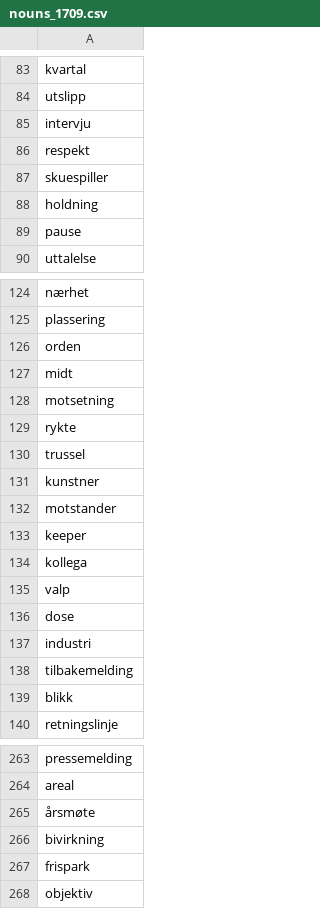
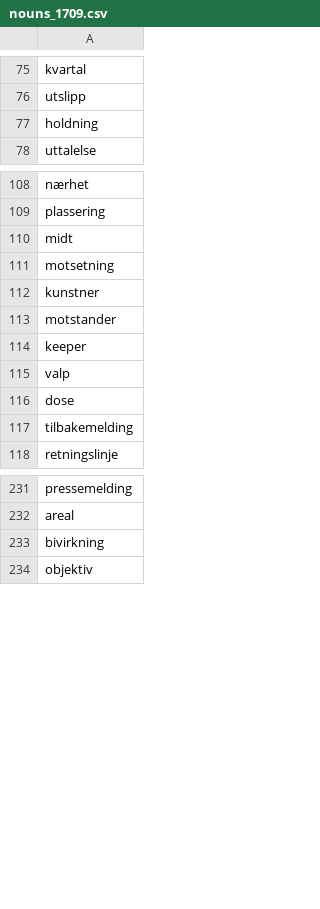
Before and after one commit to giellalt/dict-nob-fkv, a CSV file: inc/nouns_1709.csv, drawn as a sheet; only a part is shown, gaps mark what is left out; the diff covers the shown part only.

```diff
--- a/inc/nouns_1709.csv
+++ b/inc/nouns_1709.csv
@@ -84,7 +76,3 @@ kvartal
 utslipp
-intervju
-respekt
-skuespiller
 holdning
-pause
 uttalelse
@@ -125,7 +109,4 @@ nærhet
 plassering
-orden
 midt
 motsetning
-rykte
-trussel
 kunstner
@@ -133,8 +114,5 @@ motstander
 keeper
-kollega
 valp
 dose
-industri
 tilbakemelding
-blikk
 retningslinje
@@ -264,5 +232,3 @@ pressemelding
 areal
-årsmøte
 bivirkning
-frispark
 objektiv
```
Also changed, not shown: 95 removed rows elsewhere in this file.
